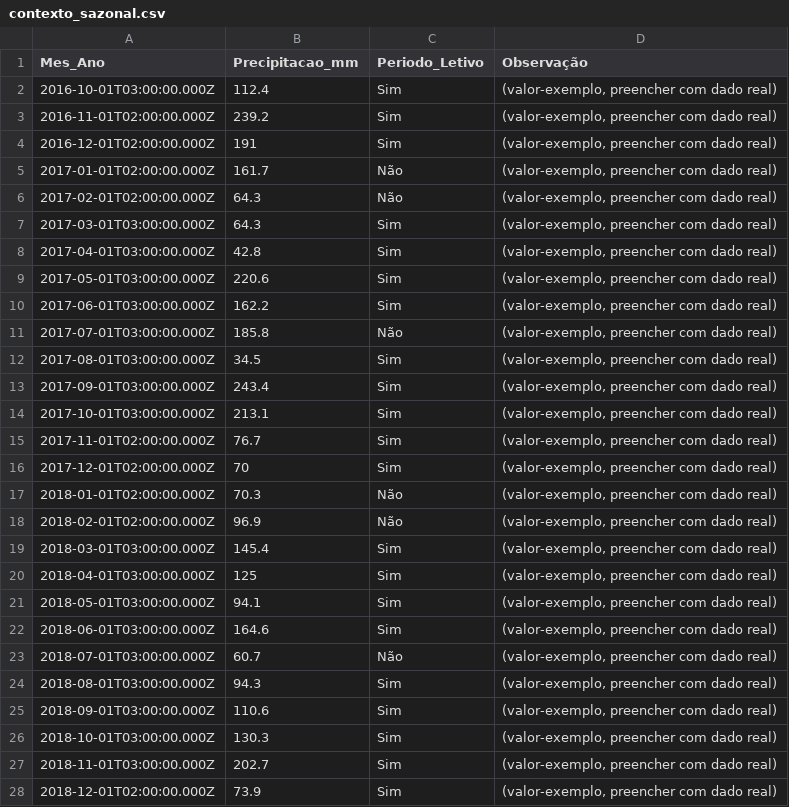
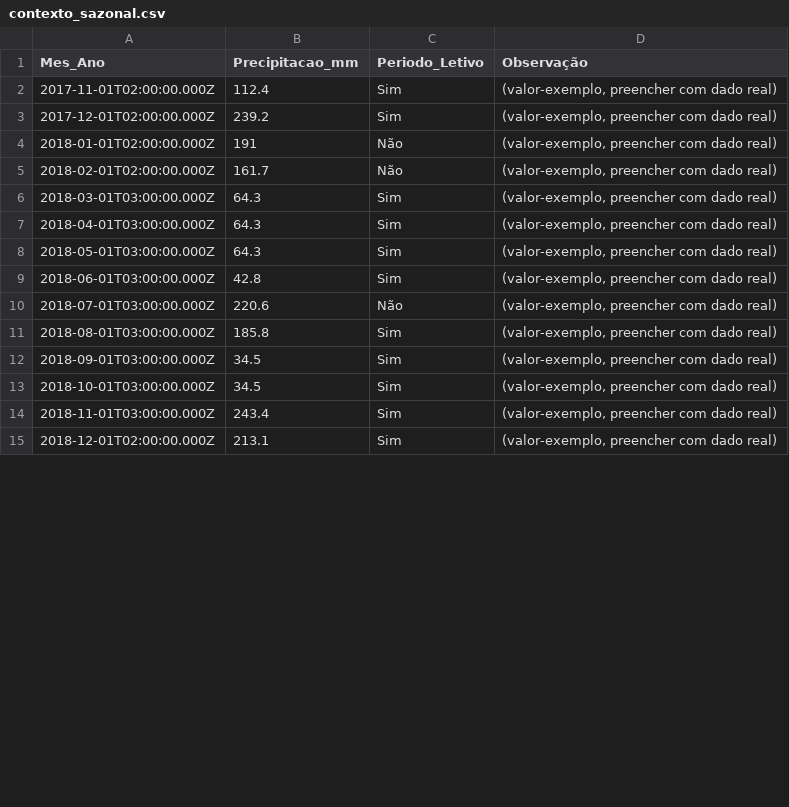
Before and after one commit to adinailson88/malha-previsao-custos, a CSV file: dados_csv/contexto_sazonal.csv, drawn as a sheet; only a part is shown; the diff covers the shown part only.

```diff
--- a/dados_csv/contexto_sazonal.csv
+++ b/dados_csv/contexto_sazonal.csv
@@ -1,28 +1,15 @@
 Mes_Ano,Precipitacao_mm,Periodo_Letivo,Observação
-2016-10-01T03:00:00.000Z,112.4,Sim,"(valor-exemplo, preencher com dado real)"
-2016-11-01T02:00:00.000Z,239.2,Sim,"(valor-exemplo, preencher com dado real)"
-2016-12-01T02:00:00.000Z,191,Sim,"(valor-exemplo, preencher com dado real)"
-2017-01-01T02:00:00.000Z,161.7,Não,"(valor-exemplo, preencher com dado real)"
-2017-02-01T02:00:00.000Z,64.3,Não,"(valor-exemplo, preencher com dado real)"
-2017-03-01T03:00:00.000Z,64.3,Sim,"(valor-exemplo, preencher com dado real)"
-2017-04-01T03:00:00.000Z,42.8,Sim,"(valor-exemplo, preencher com dado real)"
-2017-05-01T03:00:00.000Z,220.6,Sim,"(valor-exemplo, preencher com dado real)"
-2017-06-01T03:00:00.000Z,162.2,Sim,"(valor-exemplo, preencher com dado real)"
-2017-07-01T03:00:00.000Z,185.8,Não,"(valor-exemplo, preencher com dado real)"
-2017-08-01T03:00:00.000Z,34.5,Sim,"(valor-exemplo, preencher com dado real)"
-2017-09-01T03:00:00.000Z,243.4,Sim,"(valor-exemplo, preencher com dado real)"
-2017-10-01T03:00:00.000Z,213.1,Sim,"(valor-exemplo, preencher com dado real)"
-2017-11-01T02:00:00.000Z,76.7,Sim,"(valor-exemplo, preencher com dado real)"
-2017-12-01T02:00:00.000Z,70,Sim,"(valor-exemplo, preencher com dado real)"
-2018-01-01T02:00:00.000Z,70.3,Não,"(valor-exemplo, preencher com dado real)"
-2018-02-01T02:00:00.000Z,96.9,Não,"(valor-exemplo, preencher com dado real)"
-2018-03-01T03:00:00.000Z,145.4,Sim,"(valor-exemplo, preencher com dado real)"
-2018-04-01T03:00:00.000Z,125,Sim,"(valor-exemplo, preencher com dado real)"
-2018-05-01T03:00:00.000Z,94.1,Sim,"(valor-exemplo, preencher com dado real)"
-2018-06-01T03:00:00.000Z,164.6,Sim,"(valor-exemplo, preencher com dado real)"
-2018-07-01T03:00:00.000Z,60.7,Não,"(valor-exemplo, preencher com dado real)"
-2018-08-01T03:00:00.000Z,94.3,Sim,"(valor-exemplo, preencher com dado real)"
-2018-09-01T03:00:00.000Z,110.6,Sim,"(valor-exemplo, preencher com dado real)"
-2018-10-01T03:00:00.000Z,130.3,Sim,"(valor-exemplo, preencher com dado real)"
-2018-11-01T03:00:00.000Z,202.7,Sim,"(valor-exemplo, preencher com dado real)"
-2018-12-01T02:00:00.000Z,73.9,Sim,"(valor-exemplo, preencher com dado real)"
+2017-11-01T02:00:00.000Z,112.4,Sim,"(valor-exemplo, preencher com dado real)"
+2017-12-01T02:00:00.000Z,239.2,Sim,"(valor-exemplo, preencher com dado real)"
+2018-01-01T02:00:00.000Z,191,Não,"(valor-exemplo, preencher com dado real)"
+2018-02-01T02:00:00.000Z,161.7,Não,"(valor-exemplo, preencher com dado real)"
+2018-03-01T03:00:00.000Z,64.3,Sim,"(valor-exemplo, preencher com dado real)"
+2018-04-01T03:00:00.000Z,64.3,Sim,"(valor-exemplo, preencher com dado real)"
+2018-05-01T03:00:00.000Z,64.3,Sim,"(valor-exemplo, preencher com dado real)"
+2018-06-01T03:00:00.000Z,42.8,Sim,"(valor-exemplo, preencher com dado real)"
+2018-07-01T03:00:00.000Z,220.6,Não,"(valor-exemplo, preencher com dado real)"
+2018-08-01T03:00:00.000Z,185.8,Sim,"(valor-exemplo, preencher com dado real)"
+2018-09-01T03:00:00.000Z,34.5,Sim,"(valor-exemplo, preencher com dado real)"
+2018-10-01T03:00:00.000Z,34.5,Sim,"(valor-exemplo, preencher com dado real)"
+2018-11-01T03:00:00.000Z,243.4,Sim,"(valor-exemplo, preencher com dado real)"
+2018-12-01T02:00:00.000Z,213.1,Sim,"(valor-exemplo, preencher com dado real)"
```
Also changed, not shown: 80 edited cells elsewhere in this file, dados_csv/filtros_disponiveis.csv, dados_csv/previsao_custo_detalhes.csv, 10 other files.
